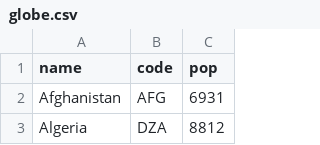
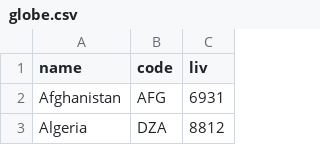
Before and after one commit to meerarama/assignment3, a CSV file: globe.csv, drawn as a sheet; only a part is shown.

Commit message:
Update globe.csv

```diff
--- a/globe.csv
+++ b/globe.csv
@@ -1,2 +1,2 @@
-name,code,pop
+name,code,liv
 Afghanistan,AFG,6931
```
